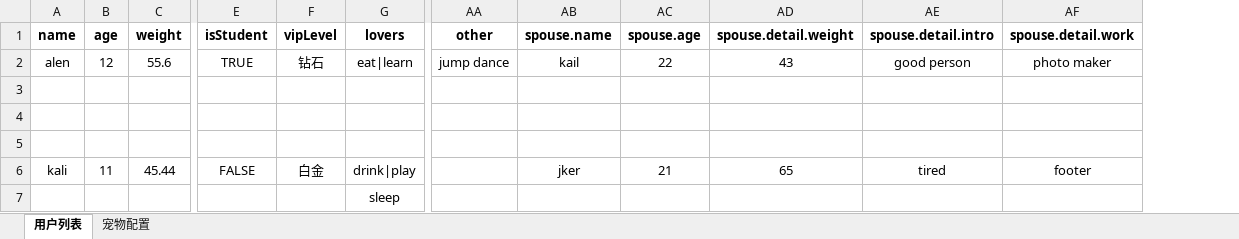
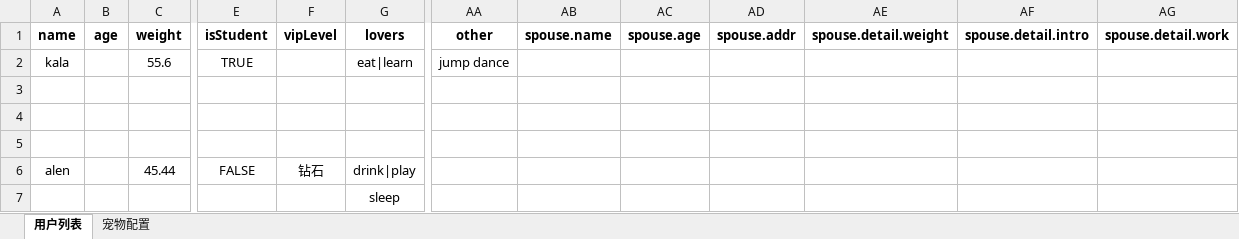
Before and after one commit to yaoguangduan/reskeeper, an Excel workbook: excel/测试样例.xlsx, sheet 用户列表, drawn as a sheet; only a part is shown, gaps mark what is left out; values as stored, in another font and other column widths than the file's, no borders; charts and pictures not drawn; addresses are those after the commit; the diff names each change by its address in the sheet, - before the commit and + after, or states it on an @@ line.

```diff
--- a/excel/测试样例.xlsx (sheet 用户列表)
+++ b/excel/测试样例.xlsx (sheet 用户列表)
+column AD (spouse.addr), empty
-A2 (name): alen
+A2 (name): kala
-B2 (age): 12
+B2 (age): (empty)
-F2 (vipLevel): 钻石
+F2 (vipLevel): (empty)
-AB2 (spouse.name): kail
+AB2 (spouse.name): (empty)
-AC2 (spouse.age): 22
+AC2 (spouse.age): (empty)
-AE2 (spouse.detail.weight): 43
+AE2 (spouse.detail.weight): (empty)
-AF2 (spouse.detail.intro): good person
+AF2 (spouse.detail.intro): (empty)
-AG2 (spouse.detail.work): photo maker
+AG2 (spouse.detail.work): (empty)
-A6 (name): kali
+A6 (name): alen
-B6 (age): 11
+B6 (age): (empty)
-F6 (vipLevel): 白金
+F6 (vipLevel): 钻石
-AB6 (spouse.name): jker
+AB6 (spouse.name): (empty)
-AC6 (spouse.age): 21
+AC6 (spouse.age): (empty)
-AE6 (spouse.detail.weight): 65
+AE6 (spouse.detail.weight): (empty)
-AF6 (spouse.detail.intro): tired
+AF6 (spouse.detail.intro): (empty)
-AG6 (spouse.detail.work): footer
+AG6 (spouse.detail.work): (empty)
```
Also changed, not shown: charts or pictures, 24 other files.
